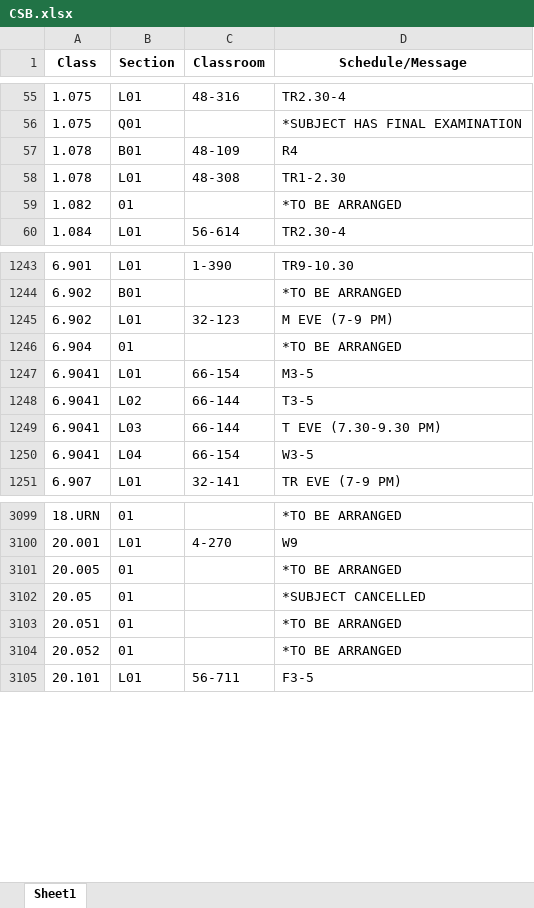
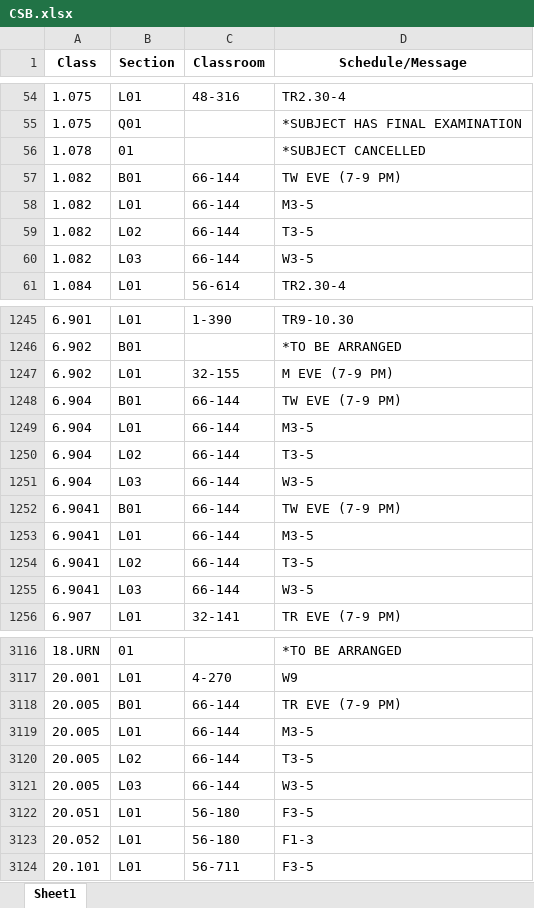
Before and after one commit to edfan/firehose, an Excel workbook: new_scripts/CSB.xlsx, sheet Sheet1, drawn as a sheet; only a part is shown, gaps mark what is left out; values as stored, in another font and other column widths than the file's, no borders; removed rows and columns are numbered as before the commit, all else as after; the diff covers the shown part only; the diff names each change by its address in the sheet, - before the commit and + after, or states it on an @@ line.

```diff
--- a/new_scripts/CSB.xlsx (sheet Sheet1)
+++ b/new_scripts/CSB.xlsx (sheet Sheet1)
-row 57: 1.078 | B01 | 48-109 | R4
-B56 (Section): L01
+B56 (Section): 01
-C56 (Classroom): 48-308
+C56 (Classroom): (empty)
-D56 (Schedule/Message): TR1-2.30
+D56 (Schedule/Message): *SUBJECT CANCELLED
-B57 (Section): 01
+B57 (Section): B01
-C57 (Classroom): (empty)
+C57 (Classroom): 66-144
-D57 (Schedule/Message): *TO BE ARRANGED
+D57 (Schedule/Message): TW EVE (7-9 PM)
+row 58: 1.082 | L01 | 66-144 | M3-5
+row 59: 1.082 | L02 | 66-144 | T3-5
+row 60: 1.082 | L03 | 66-144 | W3-5
-C1247 (Classroom): 32-123
+C1247 (Classroom): 32-155
-B1248 (Section): 01
+B1248 (Section): B01
-C1248 (Classroom): (empty)
+C1248 (Classroom): 66-144
-D1248 (Schedule/Message): *TO BE ARRANGED
+D1248 (Schedule/Message): TW EVE (7-9 PM)
+row 1249: 6.904 | L01 | 66-144 | M3-5
+row 1250: 6.904 | L02 | 66-144 | T3-5
+row 1251: 6.904 | L03 | 66-144 | W3-5
+row 1252: 6.9041 | B01 | 66-144 | TW EVE (7-9 PM)
-C1253 (Classroom): 66-154
+C1253 (Classroom): 66-144
-D1255 (Schedule/Message): T EVE (7.30-9.30 PM)
+D1255 (Schedule/Message): W3-5
-row 1250: 6.9041 | L04 | 66-154 | W3-5
-B3118 (Section): 01
+B3118 (Section): B01
-C3118 (Classroom): (empty)
+C3118 (Classroom): 66-144
-D3118 (Schedule/Message): *TO BE ARRANGED
+D3118 (Schedule/Message): TR EVE (7-9 PM)
-row 3102: 20.05 | 01 |  | *SUBJECT CANCELLED
+row 3119: 20.005 | L01 | 66-144 | M3-5
+row 3120: 20.005 | L02 | 66-144 | T3-5
+row 3121: 20.005 | L03 | 66-144 | W3-5
-B3122:B3123 (Section): 01
+B3122:B3123 (Section): L01
-C3122:C3123 (Classroom): (empty)
+C3122:C3123 (Classroom): 56-180
-D3122 (Schedule/Message): *TO BE ARRANGED
+D3122 (Schedule/Message): F3-5
-D3123 (Schedule/Message): *TO BE ARRANGED
+D3123 (Schedule/Message): F1-3
```
Also changed, not shown: 45 added rows, 25 removed rows and 264 edited cells elsewhere in this sheet, 6 other files.
